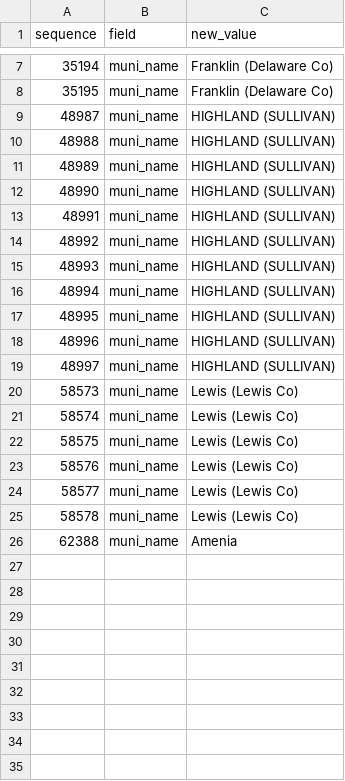
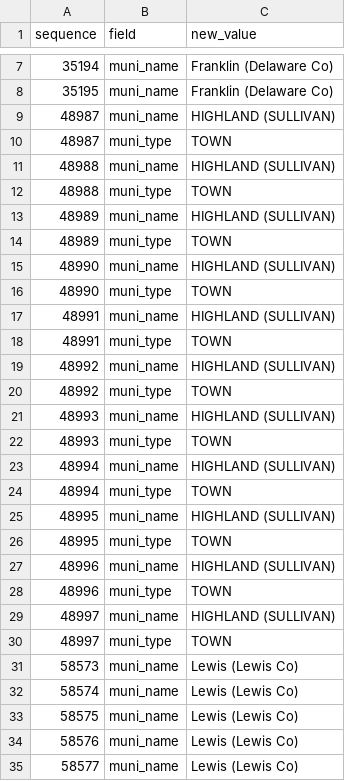
Before and after one commit to localgeohistoryproject/law-indexes-new-york-local-laws, a TSV file: intermediate/1969-2003-change.tsv, drawn as a sheet; only a part is shown, gaps mark what is left out; the shorter side is filled out with more unchanged rows.

```diff
--- a/intermediate/1969-2003-change.tsv
+++ b/intermediate/1969-2003-change.tsv
@@ -9,12 +9,23 @@ sequence	field	new_value
 48987	muni_name	HIGHLAND (SULLIVAN)
+48987	muni_type	TOWN
 48988	muni_name	HIGHLAND (SULLIVAN)
+48988	muni_type	TOWN
 48989	muni_name	HIGHLAND (SULLIVAN)
+48989	muni_type	TOWN
 48990	muni_name	HIGHLAND (SULLIVAN)
+48990	muni_type	TOWN
 48991	muni_name	HIGHLAND (SULLIVAN)
+48991	muni_type	TOWN
 48992	muni_name	HIGHLAND (SULLIVAN)
+48992	muni_type	TOWN
 48993	muni_name	HIGHLAND (SULLIVAN)
+48993	muni_type	TOWN
 48994	muni_name	HIGHLAND (SULLIVAN)
+48994	muni_type	TOWN
 48995	muni_name	HIGHLAND (SULLIVAN)
+48995	muni_type	TOWN
 48996	muni_name	HIGHLAND (SULLIVAN)
+48996	muni_type	TOWN
 48997	muni_name	HIGHLAND (SULLIVAN)
+48997	muni_type	TOWN
 58573	muni_name	Lewis (Lewis Co)
```
Also changed, not shown: 2 other files.
